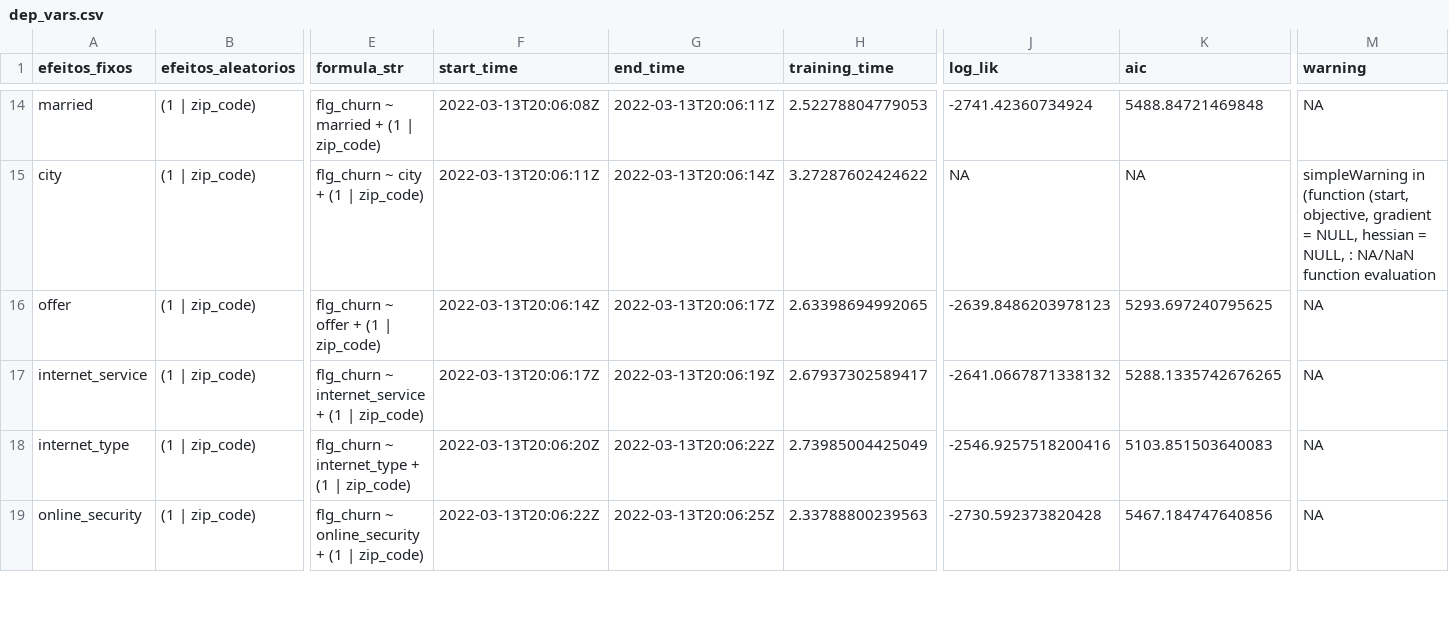
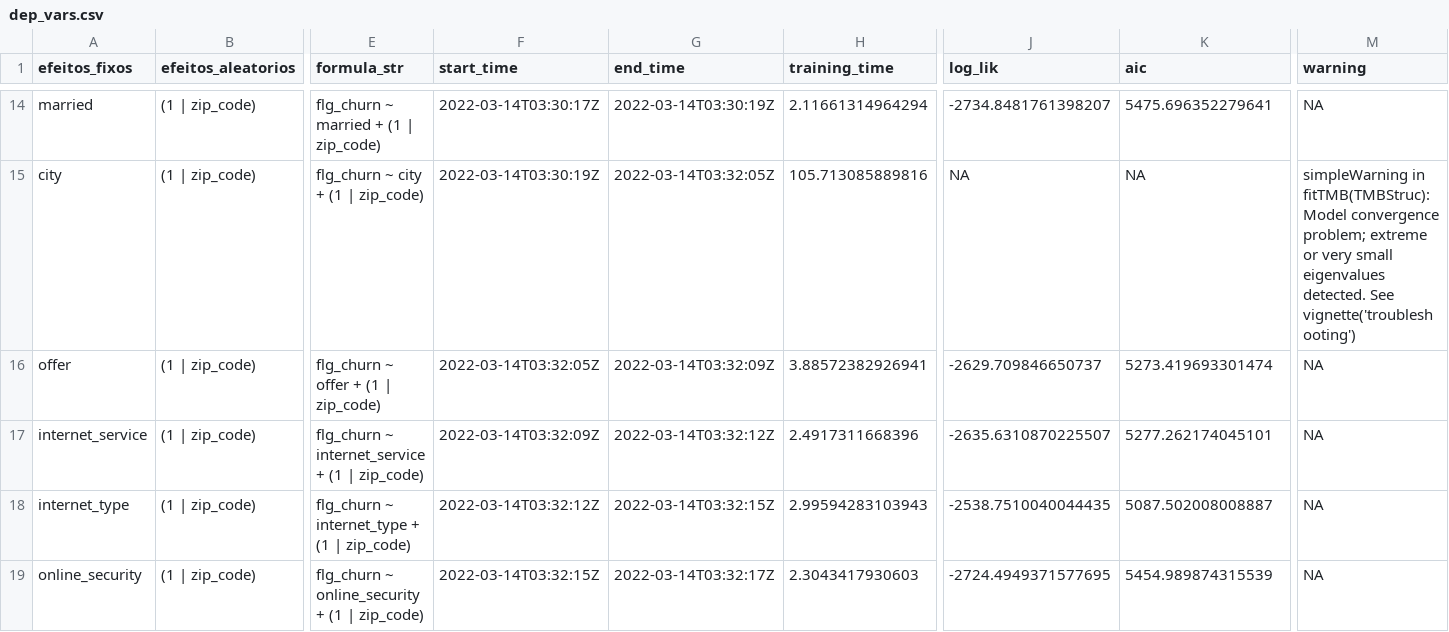
Before and after one commit to franzmonteiro/telco_churn, a CSV file: csvs/models/dep_vars.csv, drawn as a sheet; only a part is shown, gaps mark what is left out; the diff covers the shown part only; the diff names each change by its address in the sheet, - before the commit and + after, or states it on an @@ line.

```diff
--- a/csvs/models/dep_vars.csv
+++ b/csvs/models/dep_vars.csv
-F14 (start_time): 2022-03-13T20:06:08Z
+F14 (start_time): 2022-03-14T03:30:17Z
-G14 (end_time): 2022-03-13T20:06:11Z
+G14 (end_time): 2022-03-14T03:30:19Z
-H14 (training_time): 2.52278804779053
+H14 (training_time): 2.11661314964294
-J14 (log_lik): -2741.42360734924
+J14 (log_lik): -2734.8481761398207
-K14 (aic): 5488.84721469848
+K14 (aic): 5475.696352279641
-F15 (start_time): 2022-03-13T20:06:11Z
+F15 (start_time): 2022-03-14T03:30:19Z
-G15 (end_time): 2022-03-13T20:06:14Z
+G15 (end_time): 2022-03-14T03:32:05Z
-H15 (training_time): 3.27287602424622
+H15 (training_time): 105.713085889816
-M15 (warning): simpleWarning in (function (start, objective, gradient = NULL, hessian = NULL, : NA/NaN function evaluation
+M15 (warning): simpleWarning in fitTMB(TMBStruc): Model convergence problem; extreme or very small eigenvalues detected. See vignette('troubleshooting')
-F16 (start_time): 2022-03-13T20:06:14Z
+F16 (start_time): 2022-03-14T03:32:05Z
-G16 (end_time): 2022-03-13T20:06:17Z
+G16 (end_time): 2022-03-14T03:32:09Z
-H16 (training_time): 2.63398694992065
+H16 (training_time): 3.88572382926941
-J16 (log_lik): -2639.8486203978123
+J16 (log_lik): -2629.709846650737
-K16 (aic): 5293.697240795625
+K16 (aic): 5273.419693301474
-F17 (start_time): 2022-03-13T20:06:17Z
+F17 (start_time): 2022-03-14T03:32:09Z
-G17 (end_time): 2022-03-13T20:06:19Z
+G17 (end_time): 2022-03-14T03:32:12Z
-H17 (training_time): 2.67937302589417
+H17 (training_time): 2.4917311668396
-J17 (log_lik): -2641.0667871338132
+J17 (log_lik): -2635.6310870225507
-K17 (aic): 5288.1335742676265
+K17 (aic): 5277.262174045101
-F18 (start_time): 2022-03-13T20:06:20Z
+F18 (start_time): 2022-03-14T03:32:12Z
-G18 (end_time): 2022-03-13T20:06:22Z
+G18 (end_time): 2022-03-14T03:32:15Z
-H18 (training_time): 2.73985004425049
+H18 (training_time): 2.99594283103943
-J18 (log_lik): -2546.9257518200416
+J18 (log_lik): -2538.7510040044435
-K18 (aic): 5103.851503640083
+K18 (aic): 5087.502008008887
-F19 (start_time): 2022-03-13T20:06:22Z
+F19 (start_time): 2022-03-14T03:32:15Z
-G19 (end_time): 2022-03-13T20:06:25Z
+G19 (end_time): 2022-03-14T03:32:17Z
-H19 (training_time): 2.33788800239563
+H19 (training_time): 2.3043417930603
-J19 (log_lik): -2730.592373820428
+J19 (log_lik): -2724.4949371577695
-K19 (aic): 5467.184747640856
+K19 (aic): 5454.989874315539
```
Also changed, not shown: 125 edited cells elsewhere in this file, csvs/models/cims.csv, csvs/models/m0.csv, 5 other files.
